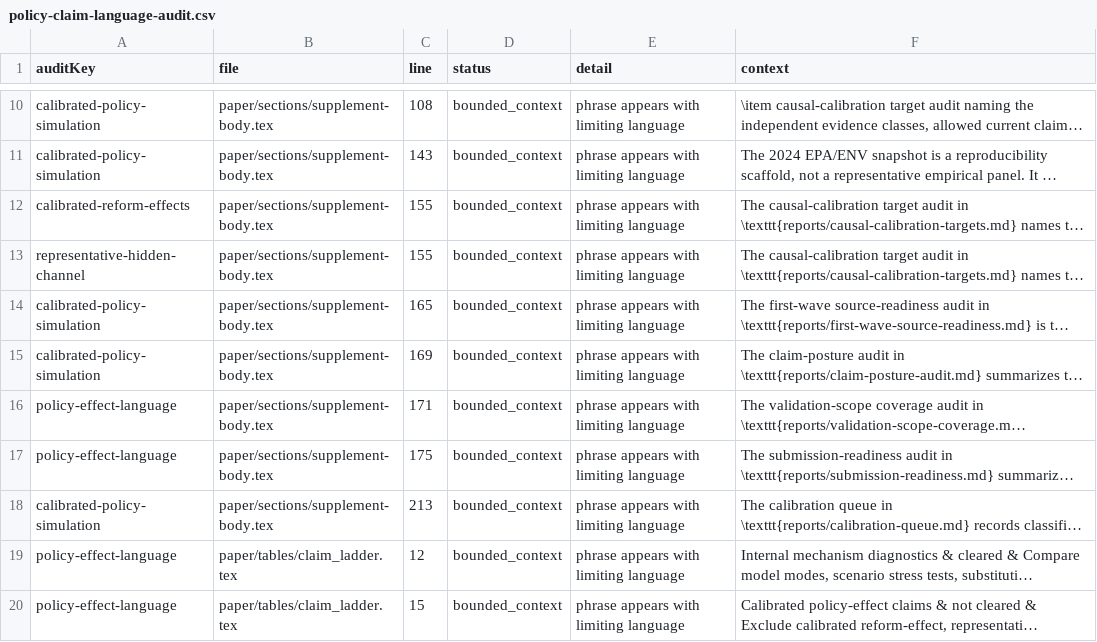
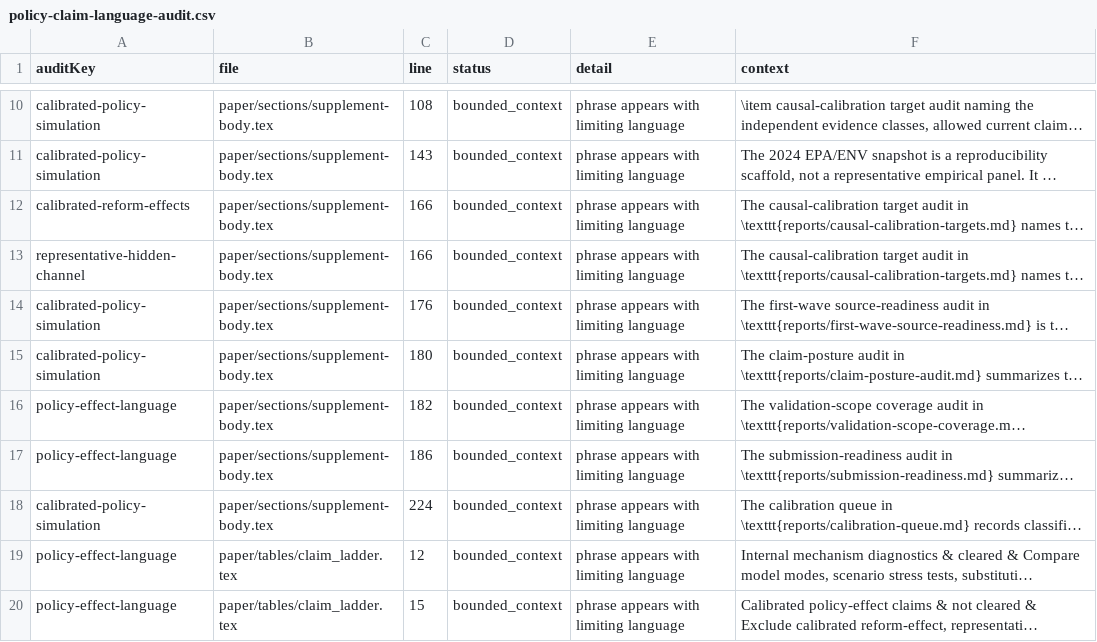
Before and after one commit to Jacoba1100254352/lobby-capture-simulator, a CSV file: reports/policy-claim-language-audit.csv, drawn as a sheet; only a part is shown, gaps mark what is left out; long unchanged cells end in …; the diff names each change by its address in the sheet, - before the commit and + after, or states it on an @@ line.

```diff
--- a/reports/policy-claim-language-audit.csv
+++ b/reports/policy-claim-language-audit.csv
-C12:C13 (line): 155
+C12:C13 (line): 166
-C14 (line): 165
+C14 (line): 176
-C15 (line): 169
+C15 (line): 180
-C16 (line): 171
+C16 (line): 182
-C17 (line): 175
+C17 (line): 186
-C18 (line): 213
+C18 (line): 224
```
Also changed, not shown: data/calibration/first-wave/agency-response-final-rule-linkage.csv, reports/doi-deposit-readiness.csv, 29 other files.
